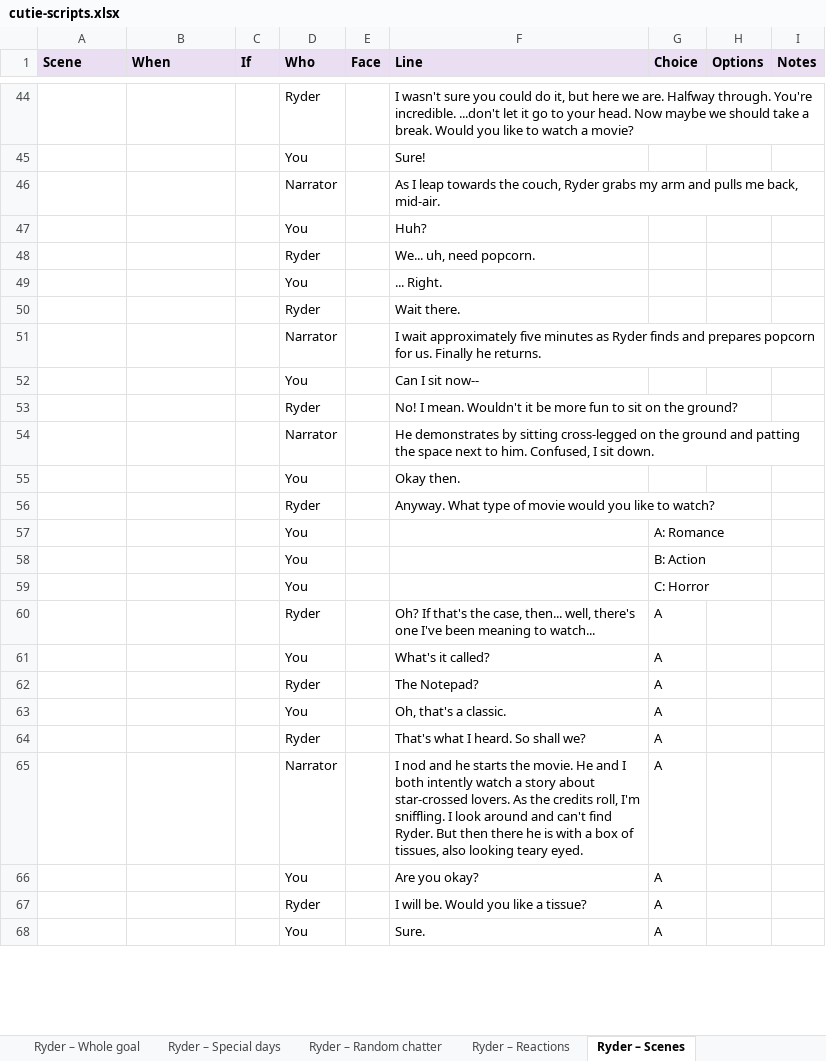
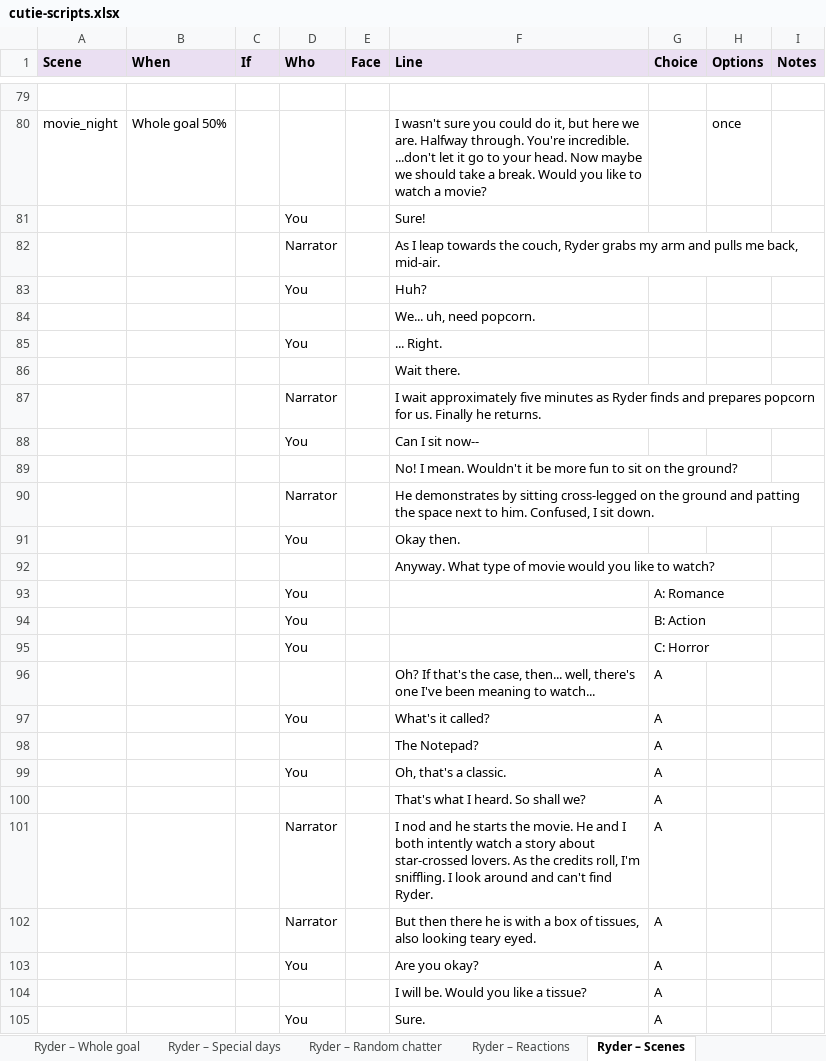
Before and after one commit to srli/cutie_counter, an Excel workbook: content/cutie-scripts.xlsx, sheet Ryder – Scenes, drawn as a sheet; only a part is shown, gaps mark what is left out; values as stored, in another font and other column widths than the file's, no borders; addresses are those after the commit; the diff covers the shown part only; the diff names each change by its address in the sheet, - before the commit and + after, or states it on an @@ line.

Commit message:
WIP: rebase fixes, built-in visit counters, day-30 finale, scenes marked full screen

```diff
--- a/content/cutie-scripts.xlsx (sheet Ryder – Scenes)
+++ b/content/cutie-scripts.xlsx (sheet Ryder – Scenes)
-row 79:  |  |  | Ryder |  | I wasn't sure you could do it, but here we are. Halfway through. You're incredible. ...don't let it go to your head. Now maybe we should take a break. Would you like to watch a movie?
+row 79: (empty)
+row 80: movie_night | Whole goal 50% |  |  |  | I wasn't sure you could do it, but here we are. Halfway through. You're incredible. ...don't let it go to your head. Now maybe we should take a break. Would you like to watch a movie? |  | once
-D84 (Who): Ryder
+D84 (Who): (empty)
-D86 (Who): Ryder
+D86 (Who): (empty)
-D89 (Who): Ryder
+D89 (Who): (empty)
-D92 (Who): Ryder
+D92 (Who): (empty)
-D96 (Who): Ryder
+D96 (Who): (empty)
-D98 (Who): Ryder
+D98 (Who): (empty)
-D100 (Who): Ryder
+D100 (Who): (empty)
-F101 (Line): …find Ryder. But then there he is with a box of tissues, also looking teary eyed.
+F101 (Line): …find Ryder.
+row 102:  |  |  | Narrator |  | But then there he is with a box of tissues, also looking teary eyed. | A
-D104 (Who): Ryder
+D104 (Who): (empty)
```
Also changed, not shown: 36 added rows, 32 removed rows, 17 moved rows and 35 edited cells elsewhere in this sheet, sheet Ryder – Reactions, sheet Ryder – Special days, sheet Cheat sheet, 8 other files.
